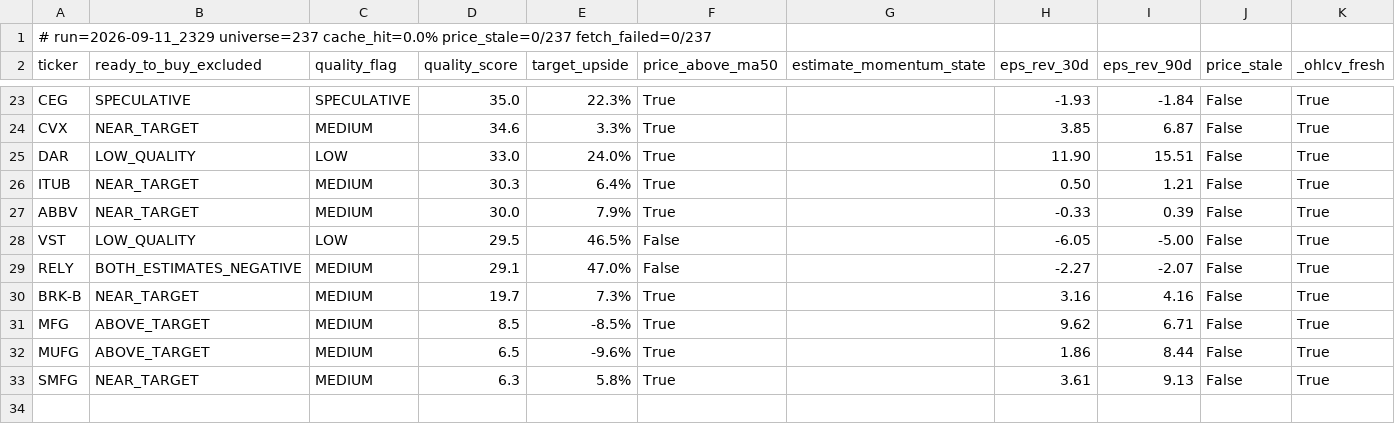
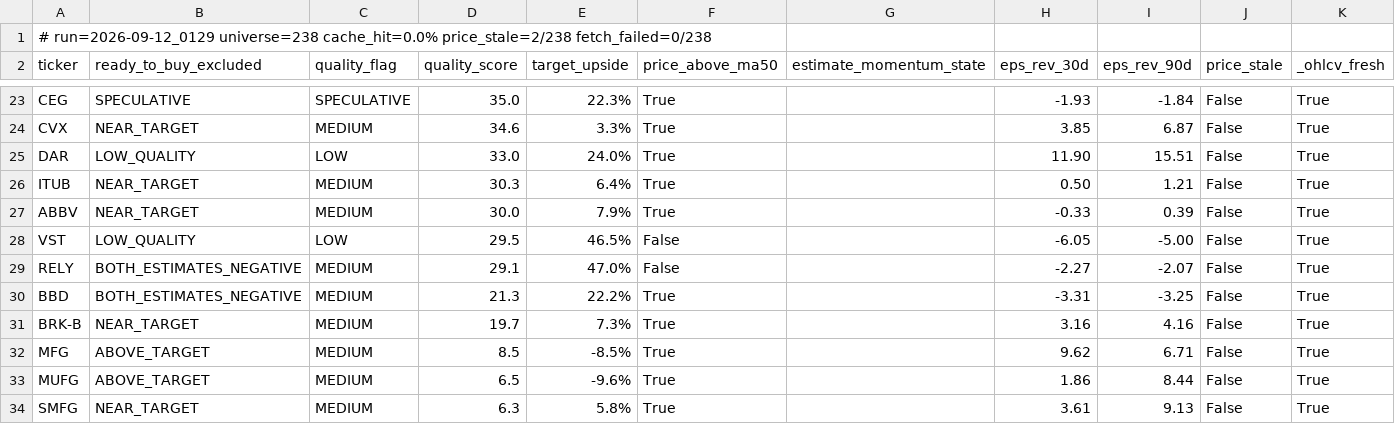
Before and after one commit to uvam3boy-stack/hunter-sk9m3xf7q2, a CSV file: latest_excluded.csv, drawn as a sheet; only a part is shown, gaps mark what is left out.

```diff
--- a/latest_excluded.csv
+++ b/latest_excluded.csv
@@ -1,2 +1,2 @@
-# run=2026-09-11_2329  universe=237  cache_hit=0.0%  price_stale=0/237  fetch_failed=0/237
+# run=2026-09-12_0129  universe=238  cache_hit=0.0%  price_stale=2/238  fetch_failed=0/238
 ticker,ready_to_buy_excluded,quality_flag,quality_score,target_upside,price_above_ma50,estimate_momentum_state,eps_rev_30d,eps_rev_90d,price_stale,_ohlcv_fresh
@@ -29,2 +29,3 @@ VST,LOW_QUALITY,LOW,29.5,46.5%,False,,-6.05,-5.00,False,True
 RELY,BOTH_ESTIMATES_NEGATIVE,MEDIUM,29.1,47.0%,False,,-2.27,-2.07,False,True
+BBD,BOTH_ESTIMATES_NEGATIVE,MEDIUM,21.3,22.2%,True,,-3.31,-3.25,False,True
 BRK-B,NEAR_TARGET,MEDIUM,19.7,7.3%,True,,3.16,4.16,False,True
```
Also changed, not shown: latest.csv, latest_quality_turns.csv, 2 other files.
